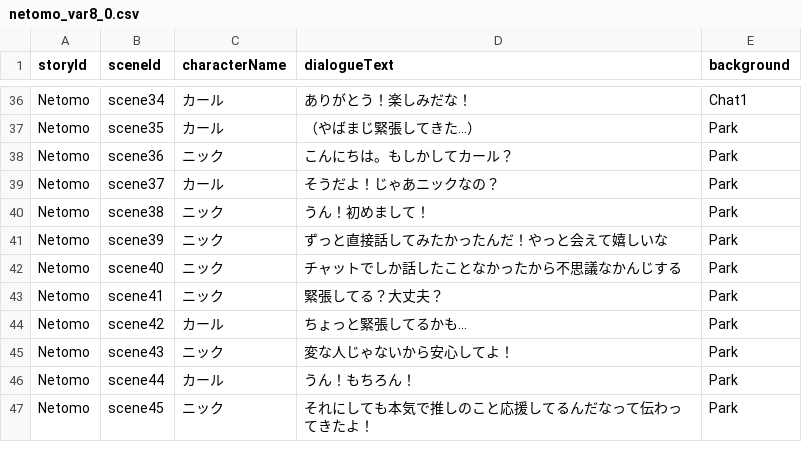
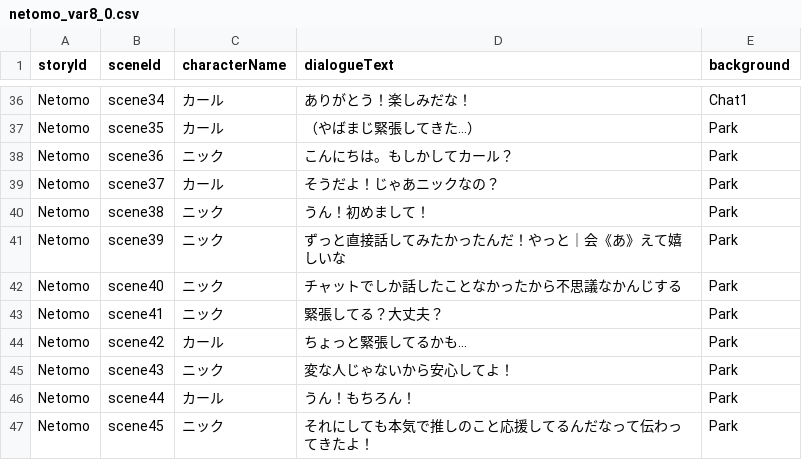
Before and after one commit to my-production1128/Netotama, a CSV file: Dezitama/Step1/CSV/netomo_var8_0.csv, drawn as a sheet; only a part is shown, gaps mark what is left out.

```diff
--- a/Dezitama/Step1/CSV/netomo_var8_0.csv
+++ b/Dezitama/Step1/CSV/netomo_var8_0.csv
@@ -40,3 +40,3 @@ Netomo,scene37,カール,そうだよ！じゃあニックなの？,Park
 Netomo,scene38,ニック,うん！初めまして！,Park
-Netomo,scene39,ニック,ずっと直接話してみたかったんだ！やっと会えて嬉しいな,Park
+Netomo,scene39,ニック,ずっと直接話してみたかったんだ！やっと｜会《あ》えて嬉しいな,Park
 Netomo,scene40,ニック,チャットでしか話したことなかったから不思議なかんじする,Park
```
Also changed, not shown: Dezitama/Step2/CSV/netomo_branch_ver11.csv, 9 other files.
